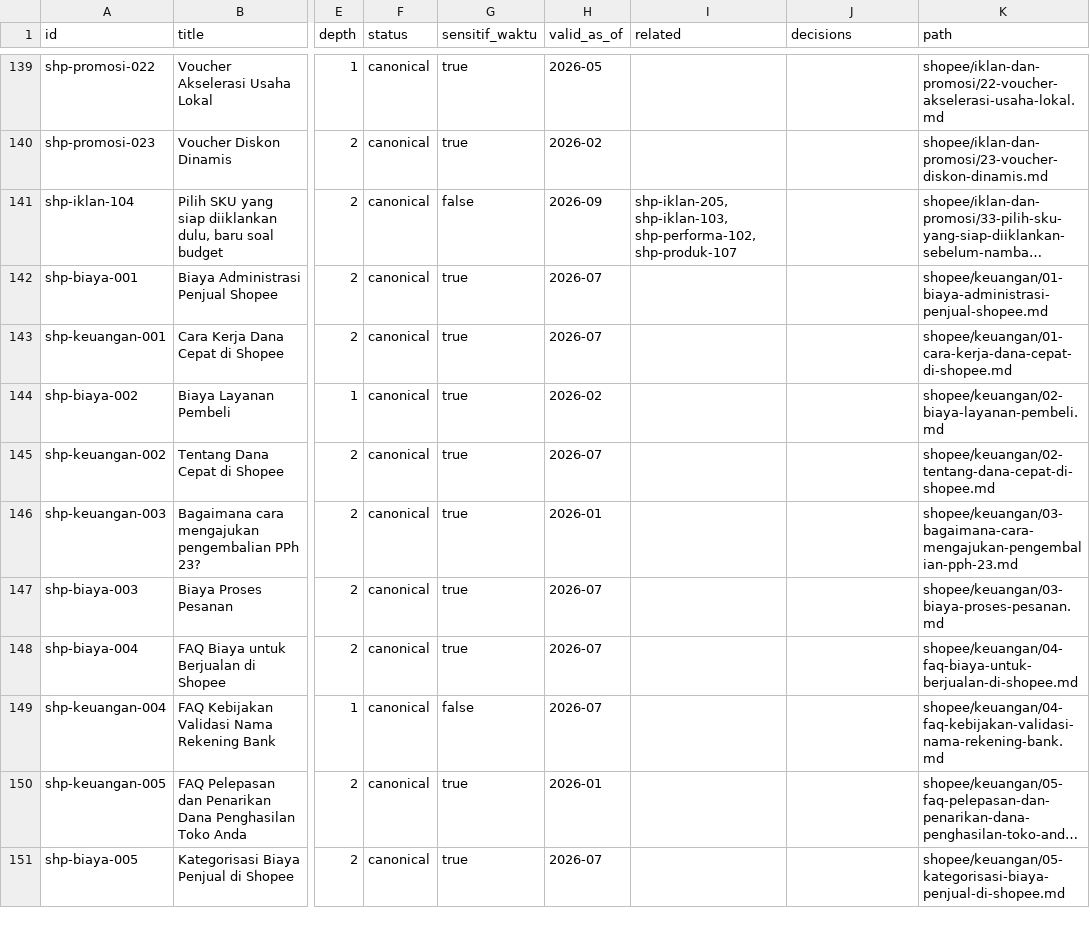
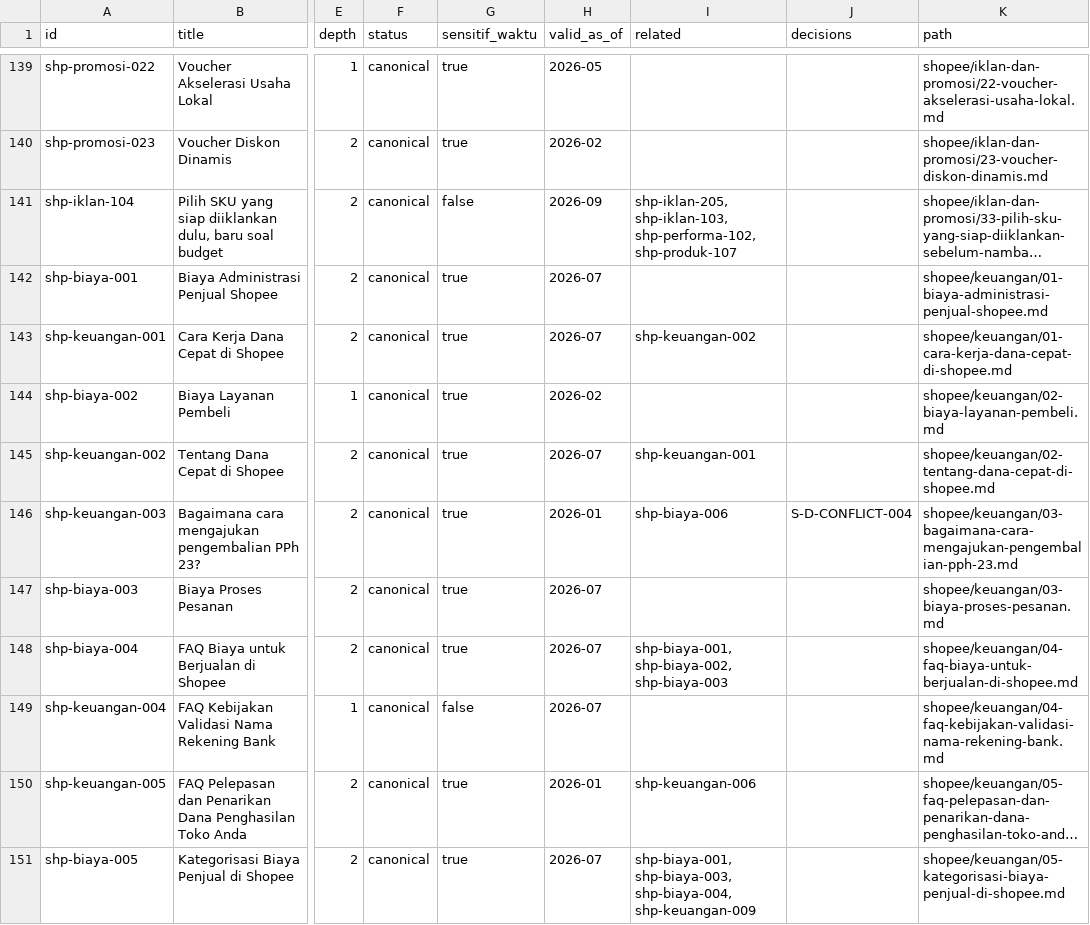
Before and after one commit to MEAgrup/KB-Ecommerce, a CSV file: kb/_manifest/MANIFEST.csv, drawn as a sheet; only a part is shown, gaps mark what is left out; long unchanged cells end in …; the diff covers the shown part only; the diff names each change by its address in the sheet, - before the commit and + after, or states it on an @@ line.

```diff
--- a/kb/_manifest/MANIFEST.csv
+++ b/kb/_manifest/MANIFEST.csv
-I143 (related): (empty)
+I143 (related): shp-keuangan-002
-I145 (related): (empty)
+I145 (related): shp-keuangan-001
-I146 (related): (empty)
+I146 (related): shp-biaya-006
-J146 (decisions): (empty)
+J146 (decisions): S-D-CONFLICT-004
-I148 (related): (empty)
+I148 (related): shp-biaya-001, shp-biaya-002, shp-biaya-003
-I150 (related): (empty)
+I150 (related): shp-keuangan-006
-I151 (related): (empty)
+I151 (related): shp-biaya-001, shp-biaya-003, shp-biaya-004, shp-keuangan-009
```
Also changed, not shown: 7 edited cells elsewhere in this file, 21 other files.
